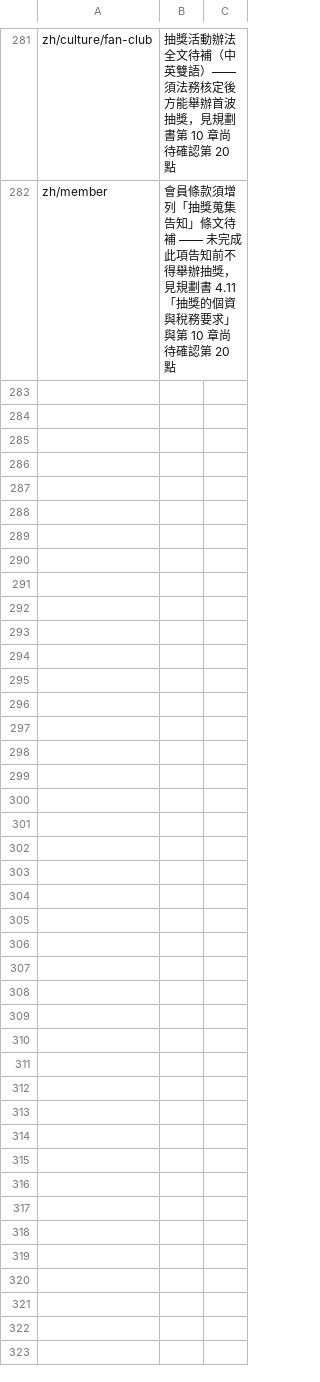
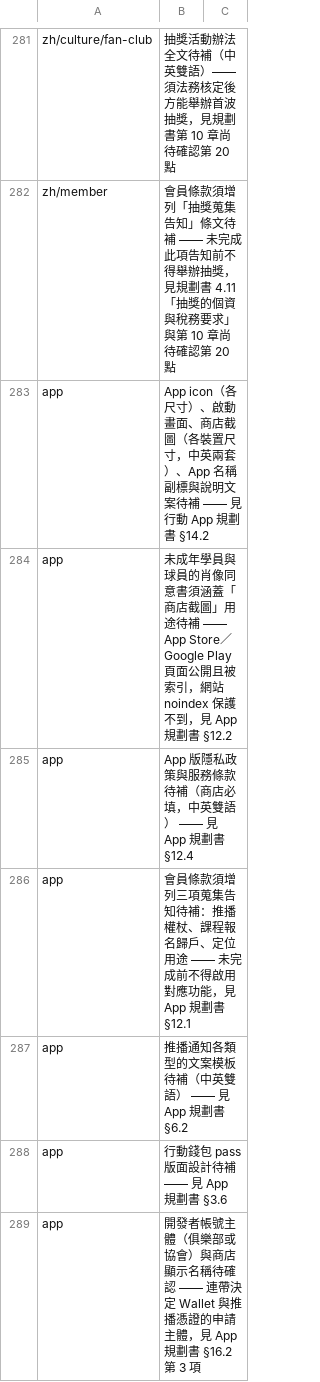
Before and after one commit to waiting0201/tcrfc, a CSV file: content/migration/待補內容清單.csv, drawn as a sheet; only a part is shown, gaps mark what is left out; the diff covers the shown part only.

```diff
--- a/content/migration/待補內容清單.csv
+++ b/content/migration/待補內容清單.csv
@@ -282 +282,8 @@ zh/culture/fan-club,抽獎活動辦法全文待補（中英雙語）—— 須
 zh/member,會員條款須增列「抽獎蒐集告知」條文待補 —— 未完成此項告知前不得舉辦抽獎，見規劃書 4.11「抽獎的個資與稅務要求」與第 10 章尚待確認第 20 點,
+app,App icon（各尺寸）、啟動畫面、商店截圖（各裝置尺寸，中英兩套）、App 名稱副標與說明文案待補 —— 見行動 App 規劃書 §14.2,
+app,未成年學員與球員的肖像同意書須涵蓋「商店截圖」用途待補 —— App Store／Google Play 頁面公開且被索引，網站 noindex 保護不到，見 App 規劃書 §12.2,
+app,App 版隱私政策與服務條款待補（商店必填，中英雙語） —— 見 App 規劃書 §12.4,
+app,會員條款須增列三項蒐集告知待補：推播權杖、課程報名歸戶、定位用途 —— 未完成前不得啟用對應功能，見 App 規劃書 §12.1,
+app,推播通知各類型的文案模板待補（中英雙語） —— 見 App 規劃書 §6.2,
+app,行動錢包 pass 版面設計待補 —— 見 App 規劃書 §3.6,
+app,開發者帳號主體（俱樂部或協會）與商店顯示名稱待確認 —— 連帶決定 Wallet 與推播憑證的申請主體，見 App 規劃書 §16.2 第 3 項,
```
Also changed, not shown: 7 added rows elsewhere in this file, 1 other file.
